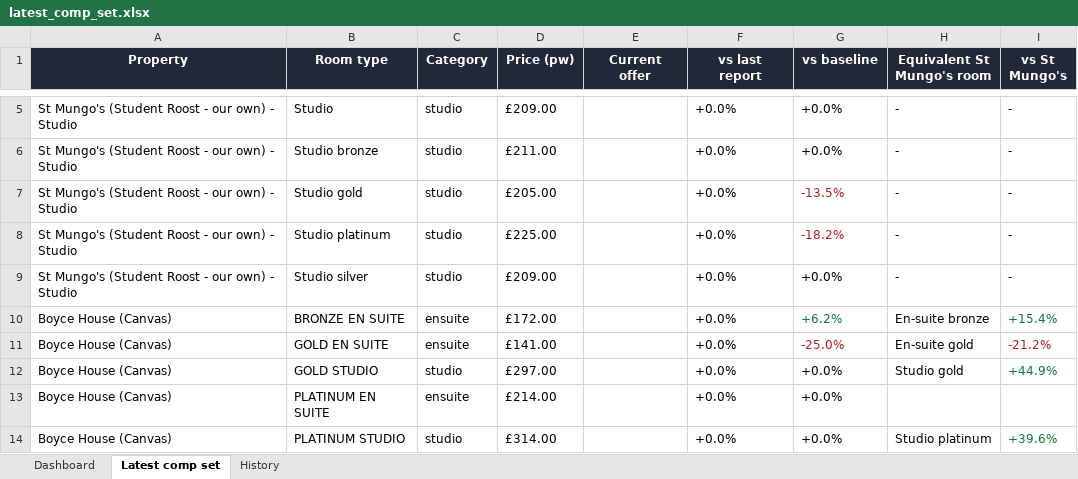
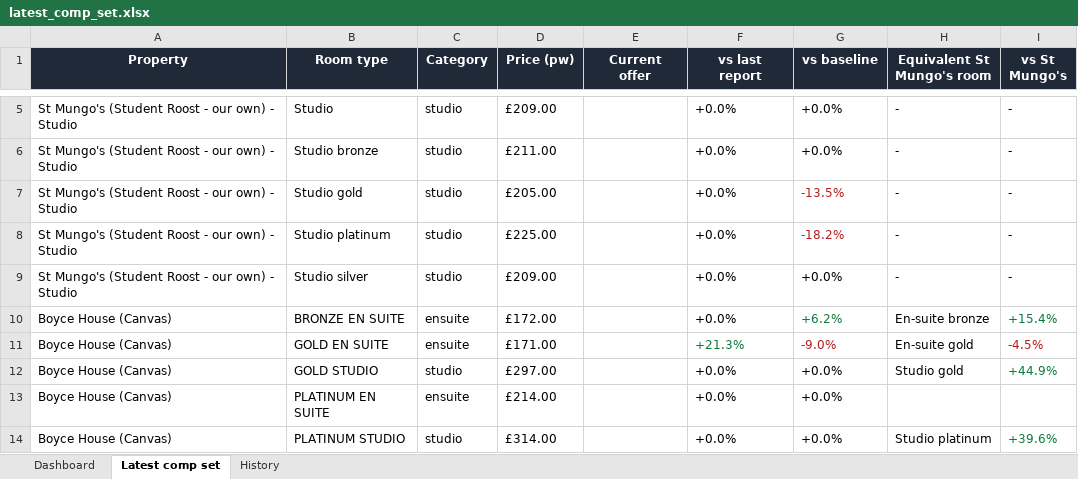
Before and after one commit to markAitcheson/St-Mungo-s, an Excel workbook: data/latest_comp_set.xlsx, sheet Latest comp set, drawn as a sheet; only a part is shown, gaps mark what is left out; values as stored, in another font and other column widths than the file's, no borders; the diff names each change by its address in the sheet, - before the commit and + after, or states it on an @@ line.

```diff
--- a/data/latest_comp_set.xlsx (sheet Latest comp set)
+++ b/data/latest_comp_set.xlsx (sheet Latest comp set)
-D11 (Price (pw)): £141.00
+D11 (Price (pw)): £171.00
-F11 (vs last report): +0.0%
+F11 (vs last report): +21.3%
-F11 text colour: black
+F11 text colour: #0B7A3B
-G11 (vs baseline): -25.0%
+G11 (vs baseline): -9.0%
-I11 (vs St Mungo's): -21.2%
+I11 (vs St Mungo's): -4.5%
```
Also changed, not shown: sheet History, sheet Dashboard, 1 other file.
